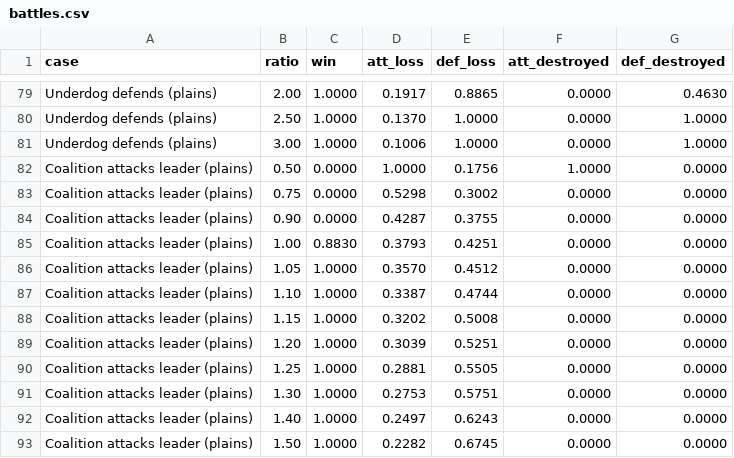
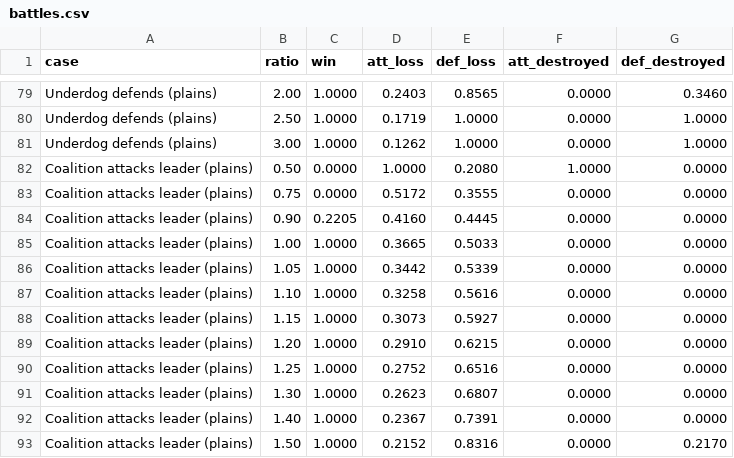
Before and after one commit to elias-b33/TotalWorldChaos-Roblox, a CSV file: tools/balance/data/battles.csv, drawn as a sheet; only a part is shown, gaps mark what is left out; the diff covers the shown part only; the diff names each change by its address in the sheet, - before the commit and + after, or states it on an @@ line.

```diff
--- a/tools/balance/data/battles.csv
+++ b/tools/balance/data/battles.csv
-D79 (att_loss): 0.1917
+D79 (att_loss): 0.2403
-E79 (def_loss): 0.8865
+E79 (def_loss): 0.8565
-G79 (def_destroyed): 0.4630
+G79 (def_destroyed): 0.3460
-D80 (att_loss): 0.1370
+D80 (att_loss): 0.1719
-D81 (att_loss): 0.1006
+D81 (att_loss): 0.1262
-E82 (def_loss): 0.1756
+E82 (def_loss): 0.2080
-D83 (att_loss): 0.5298
+D83 (att_loss): 0.5172
-E83 (def_loss): 0.3002
+E83 (def_loss): 0.3555
-C84 (win): 0.0000
+C84 (win): 0.2205
-D84 (att_loss): 0.4287
+D84 (att_loss): 0.4160
-E84 (def_loss): 0.3755
+E84 (def_loss): 0.4445
-C85 (win): 0.8830
+C85 (win): 1.0000
-D85 (att_loss): 0.3793
+D85 (att_loss): 0.3665
-E85 (def_loss): 0.4251
+E85 (def_loss): 0.5033
-D86 (att_loss): 0.3570
+D86 (att_loss): 0.3442
-E86 (def_loss): 0.4512
+E86 (def_loss): 0.5339
-D87 (att_loss): 0.3387
+D87 (att_loss): 0.3258
-E87 (def_loss): 0.4744
+E87 (def_loss): 0.5616
-D88 (att_loss): 0.3202
+D88 (att_loss): 0.3073
-E88 (def_loss): 0.5008
+E88 (def_loss): 0.5927
-D89 (att_loss): 0.3039
+D89 (att_loss): 0.2910
-E89 (def_loss): 0.5251
+E89 (def_loss): 0.6215
-D90 (att_loss): 0.2881
+D90 (att_loss): 0.2752
-E90 (def_loss): 0.5505
+E90 (def_loss): 0.6516
-D91 (att_loss): 0.2753
+D91 (att_loss): 0.2623
-E91 (def_loss): 0.5751
+E91 (def_loss): 0.6807
-D92 (att_loss): 0.2497
+D92 (att_loss): 0.2367
-E92 (def_loss): 0.6243
+E92 (def_loss): 0.7391
-D93 (att_loss): 0.2282
+D93 (att_loss): 0.2152
-E93 (def_loss): 0.6745
+E93 (def_loss): 0.8316
-G93 (def_destroyed): 0.0000
+G93 (def_destroyed): 0.2170
```
Also changed, not shown: 36 edited cells elsewhere in this file, tools/balance/data/expansion_peace.csv, 34 other files.
